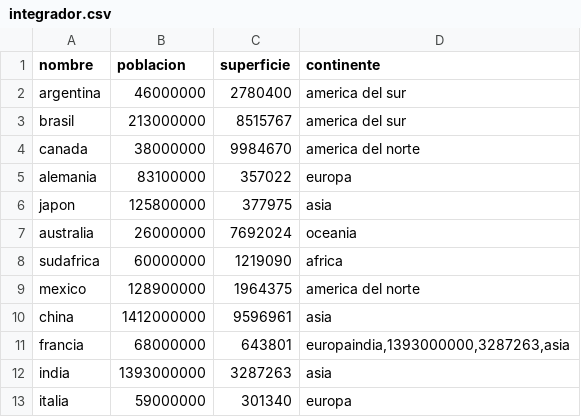
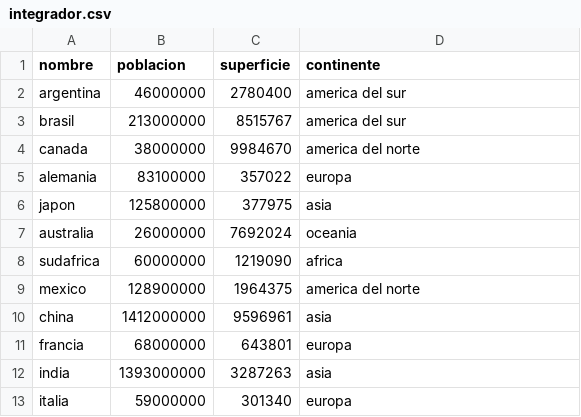
Before and after one commit to tomyrc8/UTN-TUPaD-Trabajo-Integrador, a CSV file: integrador.csv, drawn as a sheet.

Commit message:
correccion en el csv

```diff
--- a/integrador.csv
+++ b/integrador.csv
@@ -10,3 +10,3 @@ mexico,128900000,1964375,america del norte
 china,1412000000,9596961,asia
-francia,68000000,643801,"europaindia,1393000000,3287263,asia"
+francia,68000000,643801, europa
 india,1393000000,3287263,asia
```
